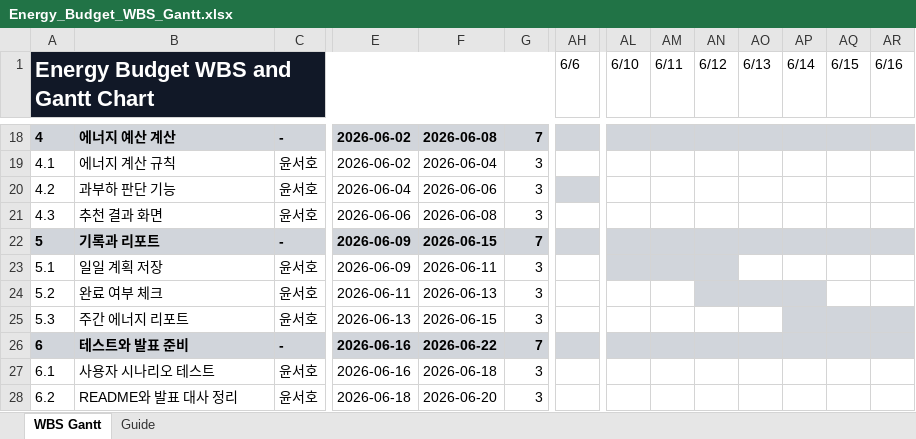
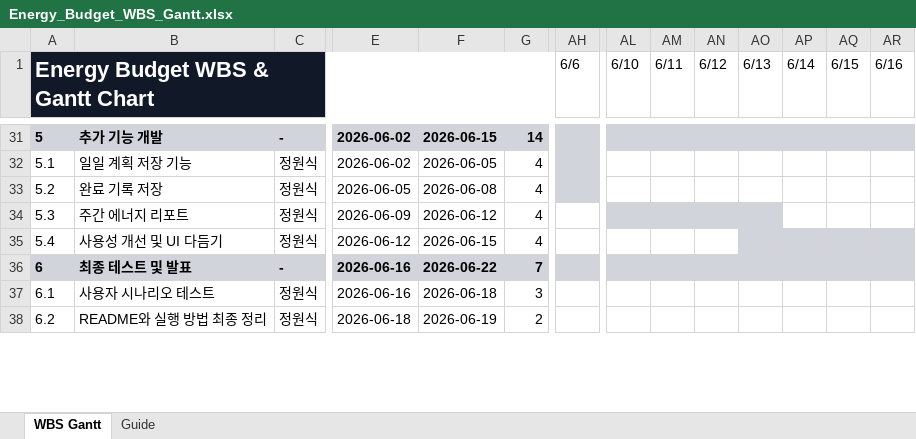
Before and after one commit to winjjws-hash/Finbit, an Excel workbook: Energy_Budget_WBS_Gantt.xlsx, sheet WBS Gantt, drawn as a sheet; only a part is shown, gaps mark what is left out; values as stored, in another font and other column widths than the file's, no borders; removed rows and columns are numbered as before the commit, all else as after; rows hold the shown columns only; the diff covers the shown part only; the diff names each change by its address in the sheet, - before the commit and + after, or states it on an @@ line.

```diff
--- a/Energy_Budget_WBS_Gantt.xlsx (sheet WBS Gantt)
+++ b/Energy_Budget_WBS_Gantt.xlsx (sheet WBS Gantt)
@@ column A (Energy Budget WBS & Gantt Chart) renumbered between rows 1 and 33 @@
-B31: 에너지 예산 계산
+B31: 추가 기능 개발
-F31: 2026-06-08
+F31: 2026-06-15
-G31: 7
+G31: 14
-B32: 에너지 계산 규칙
+B32: 일일 계획 저장 기능
-C32: 윤서호
+C32: 정원식
-F32: 2026-06-04
+F32: 2026-06-05
-G32: 3
+G32: 4
-AH32 fill: none
+AH32 fill: #D1D5DB
-row 20: 4.2 | 과부하 판단 기능 | 윤서호 | 2026-06-04 | 2026-06-06 | 3
-B33: 추천 결과 화면
+B33: 완료 기록 저장
-C33: 윤서호
+C33: 정원식
-E33: 2026-06-06
+E33: 2026-06-05
-G33: 3
+G33: 4
-AH33 fill: none
+AH33 fill: #D1D5DB
-row 22: 5 | 기록과 리포트 | - | 2026-06-09 | 2026-06-15 | 7
-row 23: 5.1 | 일일 계획 저장 | 윤서호 | 2026-06-09 | 2026-06-11 | 3
-row 24: 5.2 | 완료 여부 체크 | 윤서호 | 2026-06-11 | 2026-06-13 | 3
-C34: 윤서호
+C34: 정원식
-E34: 2026-06-13
+E34: 2026-06-09
-F34: 2026-06-15
+F34: 2026-06-12
-G34: 3
+G34: 4
-AL34:AO34 fill: none
+AL34:AO34 fill: #D1D5DB
-AP34:AR34 fill: #D1D5DB
+AP34:AR34 fill: none
+row 35: 5.4 | 사용성 개선 및 UI 다듬기 | 정원식 | 2026-06-12 | 2026-06-15 | 4
-B36: 테스트와 발표 준비
+B36: 최종 테스트 및 발표
-C37:C38: 윤서호
+C37:C38: 정원식
-B38: README와 발표 대사 정리
+B38: README와 실행 방법 최종 정리
-F38: 2026-06-20
+F38: 2026-06-19
-G38: 3
+G38: 2
```
Also changed, not shown: 18 added rows, 4 removed rows, 23 edited cells and cell formats elsewhere in this sheet.
